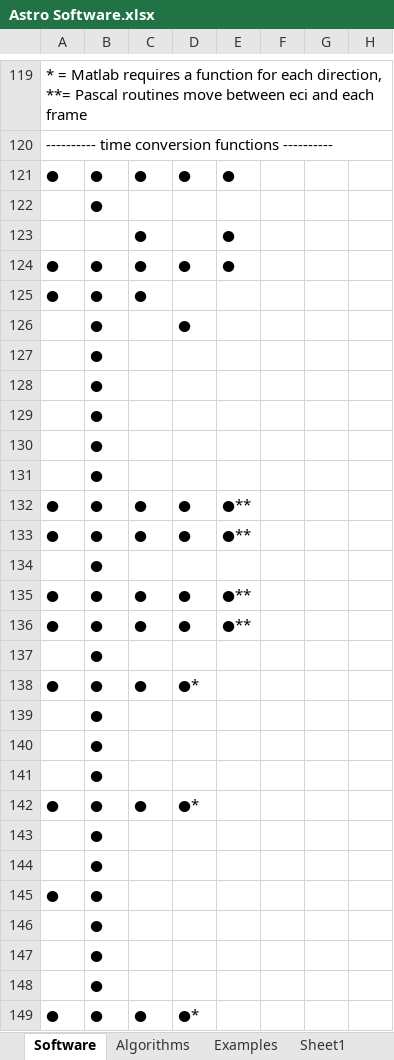
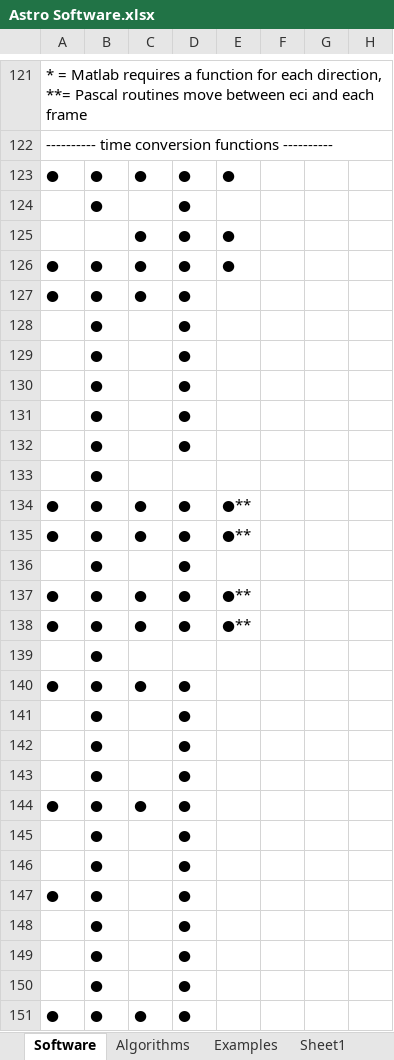
Before and after one commit to Giuiba/fundamentals-of-astrodynamics, an Excel workbook: Astro Software.xlsx, sheet Software, drawn as a sheet; only a part is shown, gaps mark what is left out; values as stored, in another font and other column widths than the file's, no cell formats; addresses are those after the commit; the diff covers the shown part only; the diff names each change by its address in the sheet, - before the commit and + after, or states it on an @@ line.

```diff
--- a/Astro Software.xlsx (sheet Software)
+++ b/Astro Software.xlsx (sheet Software)
-D124:D125: (empty)
+D124:D125: ●
-D127: (empty)
+D127: ●
-D129:D132: (empty)
+D129:D132: ●
-D136: (empty)
+D136: ●
-D140: ●*
+D140: ●
-D141:D143: (empty)
+D141:D143: ●
-D144: ●*
+D144: ●
-D145:D150: (empty)
+D145:D150: ●
-D151: ●*
+D151: ●
```
Also changed, not shown: 3 added rows, 5 removed rows and 33 edited cells elsewhere in this sheet, cell formats, 2 other files.
